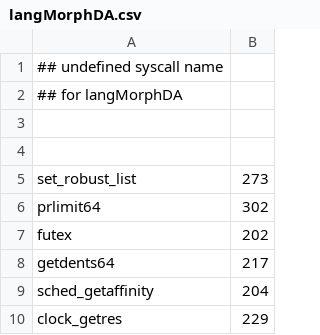
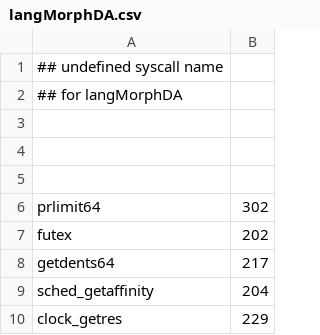
Before and after one commit to naru3-99/sclda, a CSV file: langMorphDA.csv, drawn as a sheet; only a part is shown; the diff names each change by its address in the sheet, - before the commit and + after, or states it on an @@ line.

```diff
--- a/langMorphDA.csv
+++ b/langMorphDA.csv
-row 5: set_robust_list | 273
+row 5: (empty)
```
Also changed, not shown: syscall_info.csv, 3 other files.
